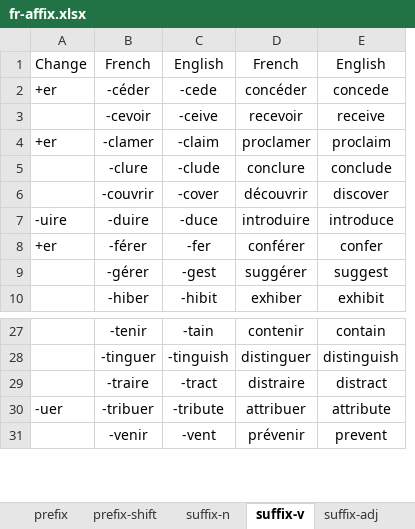
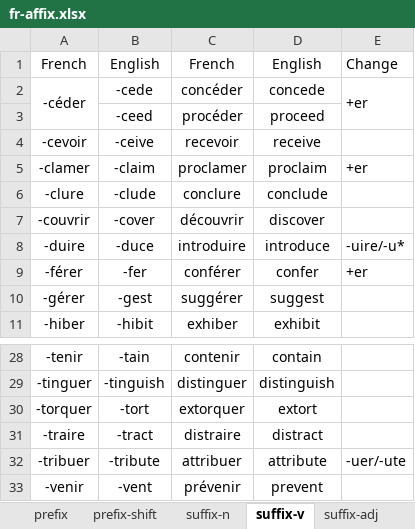
Before and after one commit to ivaquero/lang-romance, an Excel workbook: fr/fr-affix.xlsx, sheet suffix-v, drawn as a sheet; only a part is shown, gaps mark what is left out; values as stored, in another font and other column widths than the file's, no borders; removed rows and columns are numbered as before the commit, all else as after; the diff names each change by its address in the sheet, - before the commit and + after, or states it on an @@ line.

```diff
--- a/fr/fr-affix.xlsx (sheet suffix-v)
+++ b/fr/fr-affix.xlsx (sheet suffix-v)
-column A, rows 1-8: Change | +er |  | +er |  |  | -uire | +er; row 30: -uer
+column E, rows 1-2: Change | +er; rows 5-9: +er |  |  | -uire/-u* | +er; row 32: -uer/-ute
+A2:A3 merged
+row 3:  | -ceed | procéder | proceed
+row 30: -torquer | -tort | extorquer | extort
```
Also changed, not shown: sheet suffix-n, es/es-affix.xlsx.
